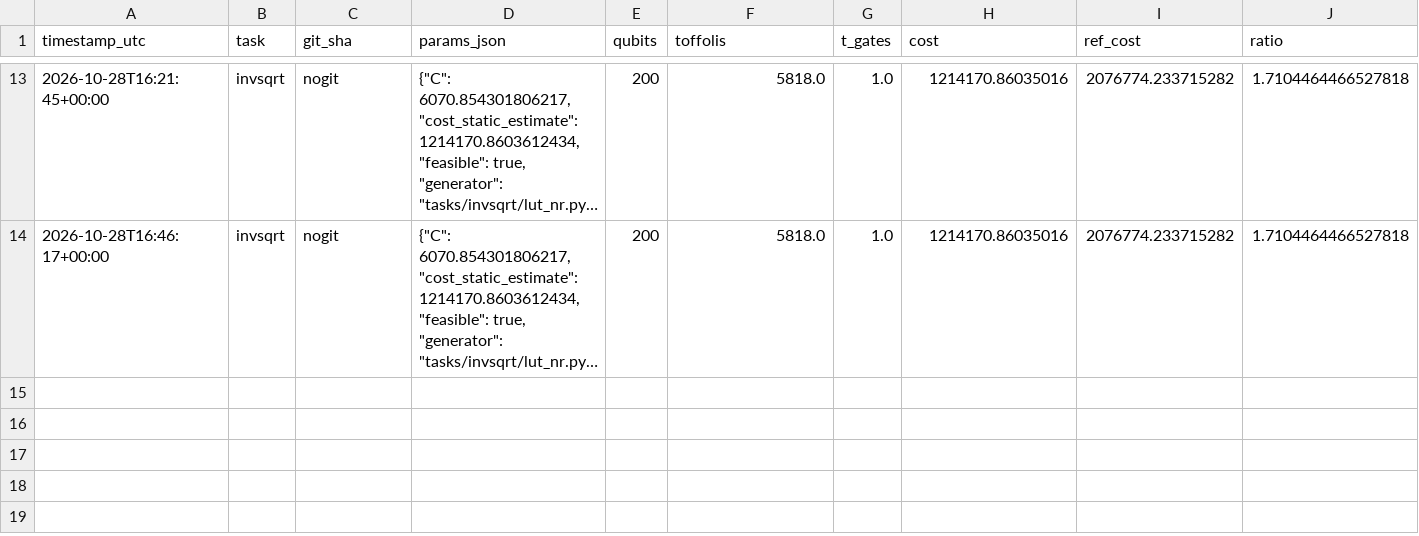
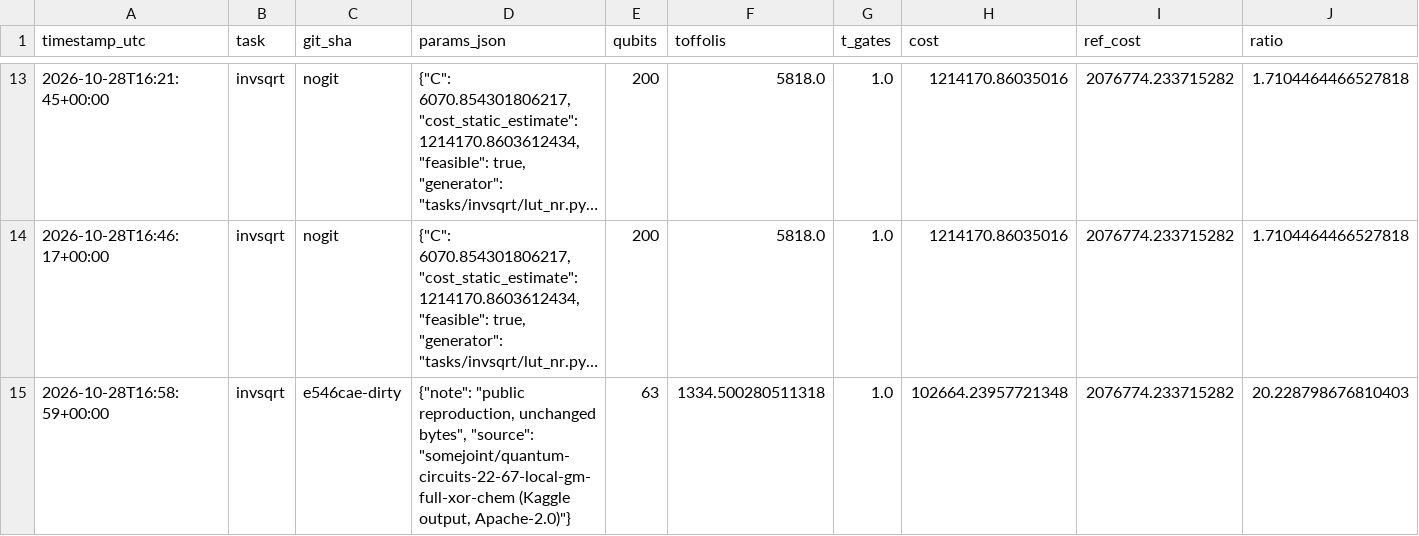
Before and after one commit to nasir26/vqcc-kaggle, a CSV file: ledger/results.csv, drawn as a sheet; only a part is shown, gaps mark what is left out; long unchanged cells end in …; rows hold the shown columns only; the diff names each change by its address in the sheet, - before the commit and + after, or states it on an @@ line.

Commit message:
Public 22.67 reproduction: dfthcsos and invsqrt match exactly; GPU refit of baseline factor failed (documented)

```diff
--- a/ledger/results.csv
+++ b/ledger/results.csv
+row 15: 2026-10-28T16:58:59+00:00 | invsqrt | e546cae-dirty | {"note": "public reproduction, unchanged bytes", "source": "somejoint/quantum-circuits-22-67-local-gm-full-xor-chem (Kaggle output, Apache-2.0)"} | 63 | 1334.500280511318 | 1.0 | 102664.23957721348 | 2076774.233715282 | 20.228798676810403
```
Also changed, not shown: 3 other files.
